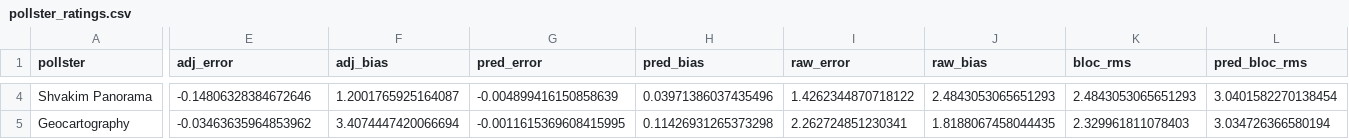
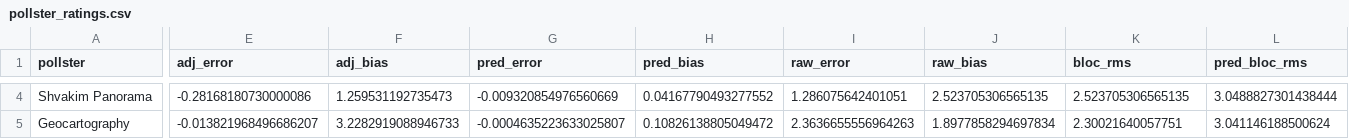
Before and after one commit to RolynTrotter/vibe-pollster, a CSV file: data/processed/pollster_ratings.csv, drawn as a sheet; only a part is shown, gaps mark what is left out; the diff covers the shown part only; the diff names each change by its address in the sheet, - before the commit and + after, or states it on an @@ line.

```diff
--- a/data/processed/pollster_ratings.csv
+++ b/data/processed/pollster_ratings.csv
-E4 (adj_error): -0.14806328384672646
+E4 (adj_error): -0.28168180730000086
-F4 (adj_bias): 1.2001765925164087
+F4 (adj_bias): 1.259531192735473
-G4 (pred_error): -0.004899416150858639
+G4 (pred_error): -0.009320854976560669
-H4 (pred_bias): 0.03971386037435496
+H4 (pred_bias): 0.04167790493277552
-I4 (raw_error): 1.4262344870718122
+I4 (raw_error): 1.286075642401051
-J4 (raw_bias): 2.4843053065651293
+J4 (raw_bias): 2.523705306565135
-K4 (bloc_rms): 2.4843053065651293
+K4 (bloc_rms): 2.523705306565135
-L4 (pred_bloc_rms): 3.0401582270138454
+L4 (pred_bloc_rms): 3.0488827301438444
-E5 (adj_error): -0.03463635964853962
+E5 (adj_error): -0.013821968496686207
-F5 (adj_bias): 3.4074447420066694
+F5 (adj_bias): 3.2282919088946733
-G5 (pred_error): -0.0011615369608415995
+G5 (pred_error): -0.0004635223633025807
-H5 (pred_bias): 0.11426931265373298
+H5 (pred_bias): 0.10826138805049472
-I5 (raw_error): 2.262724851230341
+I5 (raw_error): 2.3636655556964263
-J5 (raw_bias): 1.8188067458044435
+J5 (raw_bias): 1.8977858294697834
-K5 (bloc_rms): 2.329961811078403
+K5 (bloc_rms): 2.30021640057751
-L5 (pred_bloc_rms): 3.034726366580194
+L5 (pred_bloc_rms): 3.041146188500624
```
Also changed, not shown: 2 added rows, 2 removed rows and 105 edited cells elsewhere in this file, data/processed/backtest_errors.csv, data/processed/backtest_poll_errors.csv, 16 other files.
